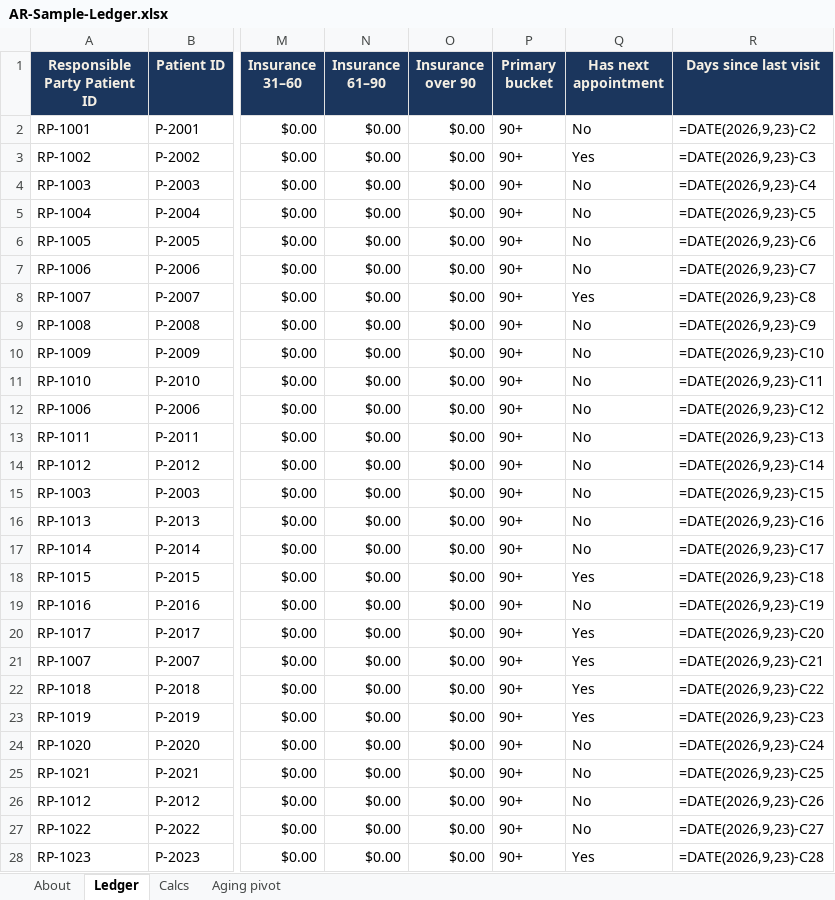
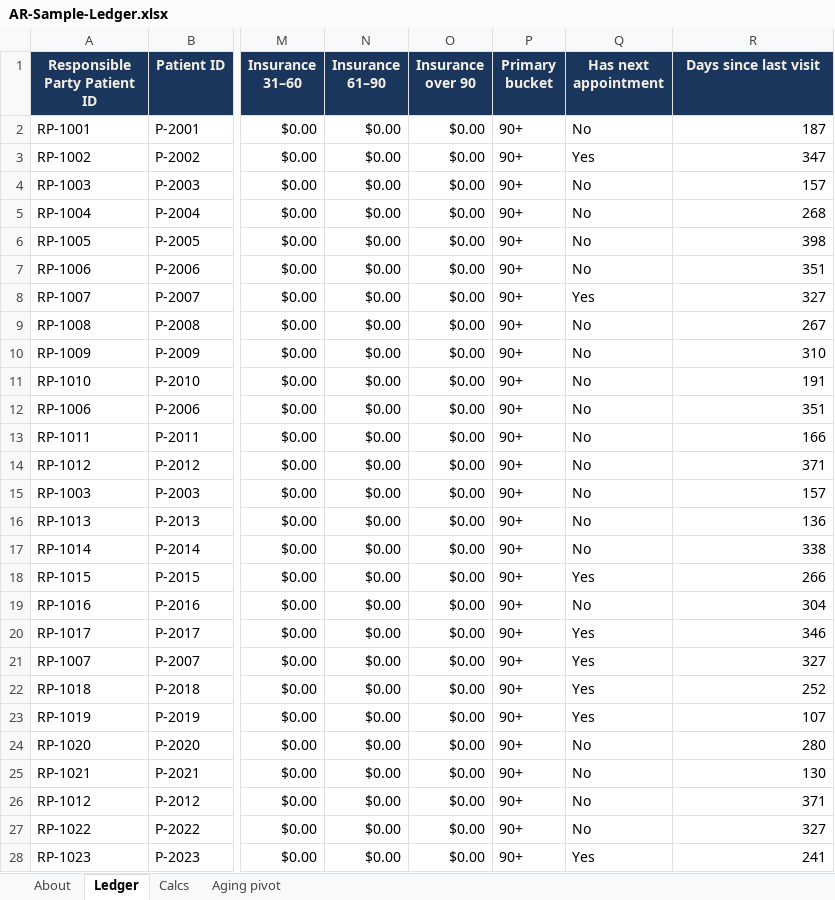
Before and after one commit to haleymykellemaes-beep/haleymykellemaes-beep.github.io, an Excel workbook: AR-Sample-Ledger.xlsx, sheet Ledger, drawn as a sheet; only a part is shown, gaps mark what is left out; values as stored, in another font and other column widths than the file's, no borders; formulas without a stored value are shown as written; conditional formats and table styles not drawn; the diff covers the shown part only; the diff names each change by its address in the sheet, - before the commit and + after, or states it on an @@ line.

```diff
--- a/AR-Sample-Ledger.xlsx (sheet Ledger)
+++ b/AR-Sample-Ledger.xlsx (sheet Ledger)
-R2 (Days since last visit): =DATE(2026,9,23)-C2
+R2 (Days since last visit): 187
-R3 (Days since last visit): =DATE(2026,9,23)-C3
+R3 (Days since last visit): 347
-R4 (Days since last visit): =DATE(2026,9,23)-C4
+R4 (Days since last visit): 157
-R5 (Days since last visit): =DATE(2026,9,23)-C5
+R5 (Days since last visit): 268
-R6 (Days since last visit): =DATE(2026,9,23)-C6
+R6 (Days since last visit): 398
-R7 (Days since last visit): =DATE(2026,9,23)-C7
+R7 (Days since last visit): 351
-R8 (Days since last visit): =DATE(2026,9,23)-C8
+R8 (Days since last visit): 327
-R9 (Days since last visit): =DATE(2026,9,23)-C9
+R9 (Days since last visit): 267
-R10 (Days since last visit): =DATE(2026,9,23)-C10
+R10 (Days since last visit): 310
-R11 (Days since last visit): =DATE(2026,9,23)-C11
+R11 (Days since last visit): 191
-R12 (Days since last visit): =DATE(2026,9,23)-C12
+R12 (Days since last visit): 351
-R13 (Days since last visit): =DATE(2026,9,23)-C13
+R13 (Days since last visit): 166
-R14 (Days since last visit): =DATE(2026,9,23)-C14
+R14 (Days since last visit): 371
-R15 (Days since last visit): =DATE(2026,9,23)-C15
+R15 (Days since last visit): 157
-R16 (Days since last visit): =DATE(2026,9,23)-C16
+R16 (Days since last visit): 136
-R17 (Days since last visit): =DATE(2026,9,23)-C17
+R17 (Days since last visit): 338
-R18 (Days since last visit): =DATE(2026,9,23)-C18
+R18 (Days since last visit): 266
-R19 (Days since last visit): =DATE(2026,9,23)-C19
+R19 (Days since last visit): 304
-R20 (Days since last visit): =DATE(2026,9,23)-C20
+R20 (Days since last visit): 346
-R21 (Days since last visit): =DATE(2026,9,23)-C21
+R21 (Days since last visit): 327
-R22 (Days since last visit): =DATE(2026,9,23)-C22
+R22 (Days since last visit): 252
-R23 (Days since last visit): =DATE(2026,9,23)-C23
+R23 (Days since last visit): 107
-R24 (Days since last visit): =DATE(2026,9,23)-C24
+R24 (Days since last visit): 280
-R25 (Days since last visit): =DATE(2026,9,23)-C25
+R25 (Days since last visit): 130
-R26 (Days since last visit): =DATE(2026,9,23)-C26
+R26 (Days since last visit): 371
-R27 (Days since last visit): =DATE(2026,9,23)-C27
+R27 (Days since last visit): 327
-R28 (Days since last visit): =DATE(2026,9,23)-C28
+R28 (Days since last visit): 241
```
Also changed, not shown: 83 edited cells elsewhere in this sheet, sheet Aging pivot, sheet Calcs, charts or pictures.
